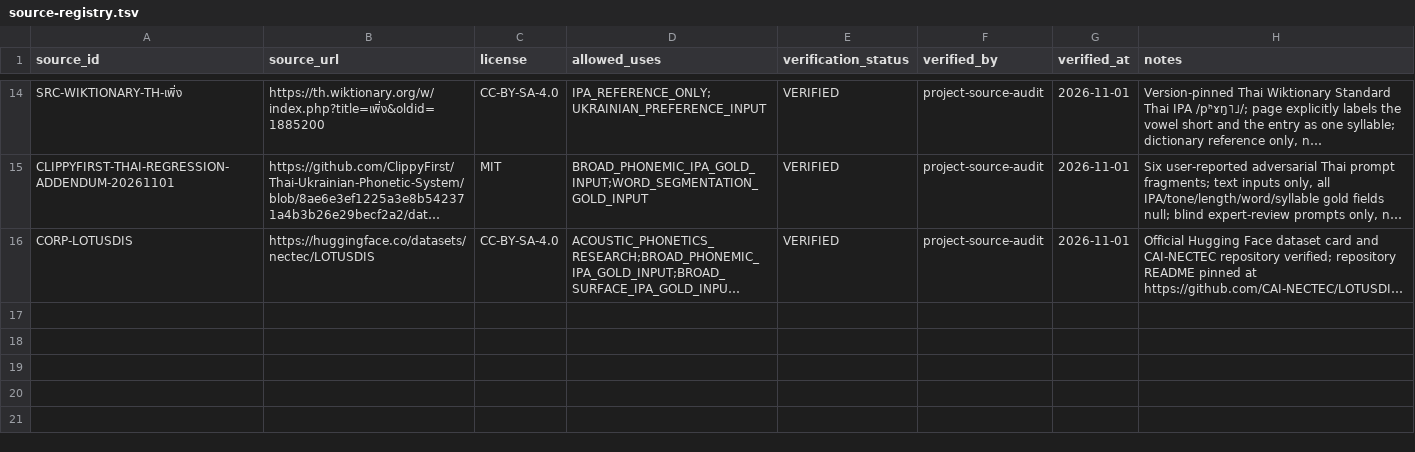
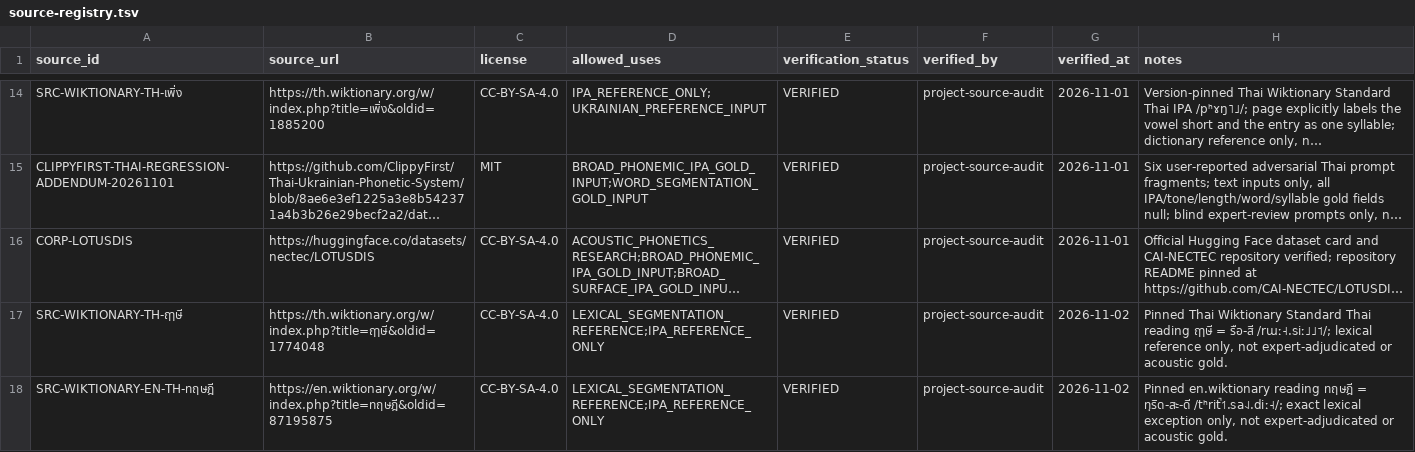
Before and after one commit to ClippyFirst/Thai-Ukrainian-Phonetic-System, a TSV file: data/benchmark/source-registry.tsv, drawn as a sheet; only a part is shown, gaps mark what is left out; long unchanged cells end in …; the diff names each change by its address in the sheet, - before the commit and + after, or states it on an @@ line.

Commit message:
data: register pinned lexical benchmark sources

```diff
--- a/data/benchmark/source-registry.tsv
+++ b/data/benchmark/source-registry.tsv
+row 17: SRC-WIKTIONARY-TH-ฤๅษี | https://th.wiktionary.org/w/index.php?title=ฤๅษี&oldid=1774048 | CC-BY-SA-4.0 | LEXICAL_SEGMENTATION_REFERENCE;IPA_REFERENCE_ONLY | VERIFIED | project-source-audit | 2026-11-02 | Pinned Thai Wiktionary Standard Thai reading ฤๅษี = รือ-สี /rɯː˧.siː˩˩˦/; lexical reference only, not expert-adjudicated or acoustic gold.
+row 18: SRC-WIKTIONARY-EN-TH-ทฤษฎี | https://en.wiktionary.org/w/index.php?title=ทฤษฎี&oldid=87195875 | CC-BY-SA-4.0 | LEXICAL_SEGMENTATION_REFERENCE;IPA_REFERENCE_ONLY | VERIFIED | project-source-audit | 2026-11-02 | Pinned en.wiktionary reading ทฤษฎี = ทฺริด-สะ-ดี /tʰrit̚˦˥.sa˨˩.diː˧/; exact lexical exception only, not expert-adjudicated or acoustic gold.
```
